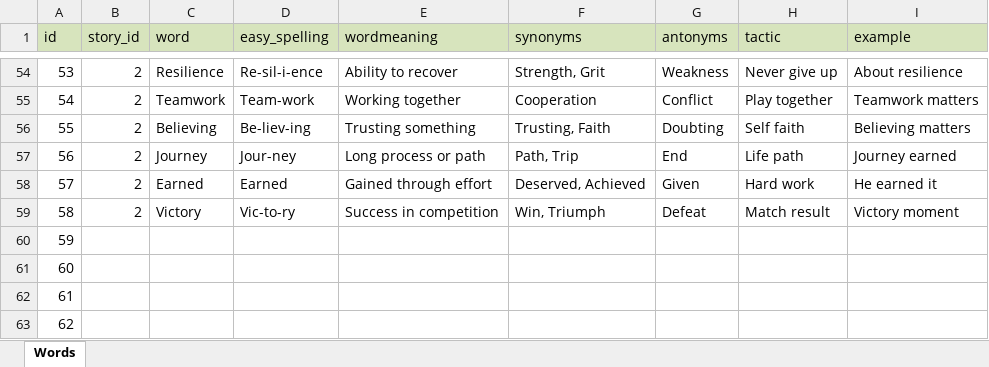
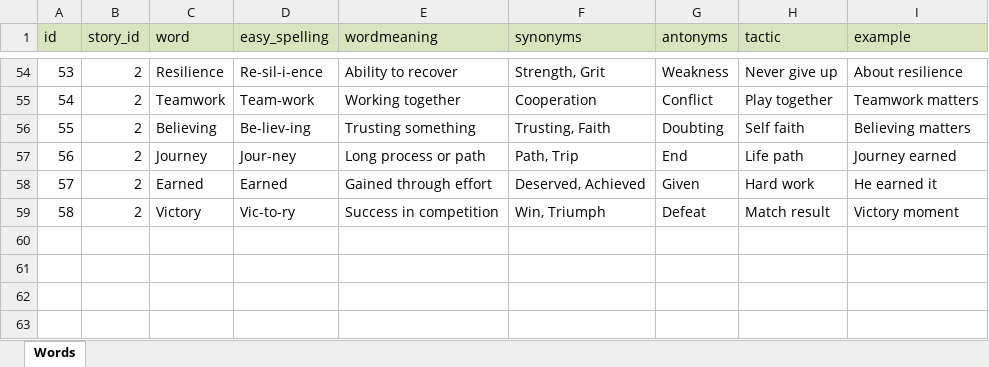
Before and after one commit to 3725fahmid/vocabula_pwa, an Excel workbook: public/storyassets/story_words.xlsx, sheet Words, drawn as a sheet; only a part is shown, gaps mark what is left out; values as stored, in another font and other column widths than the file's, no borders; the diff names each change by its address in the sheet, - before the commit and + after, or states it on an @@ line.

Commit message:
fix(quiz): guard against empty word rows from imported data

```diff
--- a/public/storyassets/story_words.xlsx (sheet Words)
+++ b/public/storyassets/story_words.xlsx (sheet Words)
-row 60: 59
-row 61: 60
-row 62: 61
-row 63: 62
```
Also changed, not shown: 1 other file.
